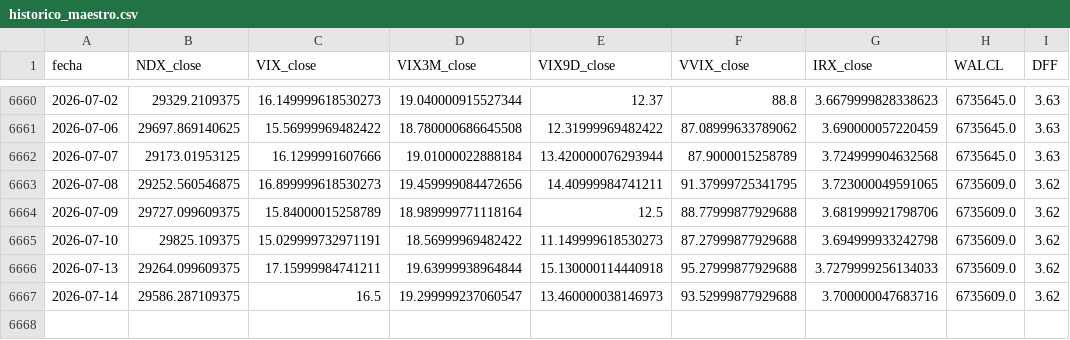
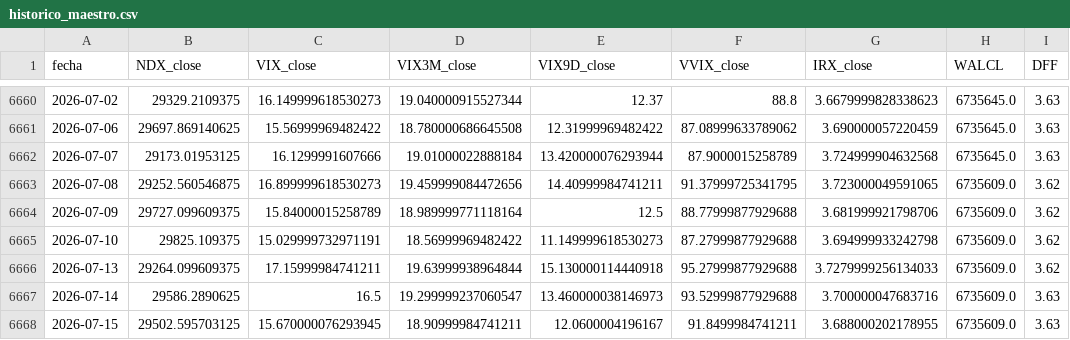
Before and after one commit to ManULoreN14/regimen-tilt-nq, a CSV file: historico_maestro.csv, drawn as a sheet; only a part is shown, gaps mark what is left out.

```diff
--- a/historico_maestro.csv
+++ b/historico_maestro.csv
@@ -6666,2 +6666,3 @@ fecha,NDX_close,VIX_close,VIX3M_close,VIX9D_close,VVIX_close,IRX_close,WALCL,DFF
 2026-07-13,29264.099609375,17.15999984741211,19.63999938964844,15.130000114440918,95.27999877929688,3.7279999256134033,6735609.0,3.62
-2026-07-14,29586.287109375,16.5,19.299999237060547,13.460000038146973,93.52999877929688,3.700000047683716,6735609.0,3.62
+2026-07-14,29586.2890625,16.5,19.299999237060547,13.460000038146973,93.52999877929688,3.700000047683716,6735609.0,3.63
+2026-07-15,29502.595703125,15.670000076293945,18.90999984741211,12.0600004196167,91.8499984741211,3.688000202178955,6735609.0,3.63
```
Also changed, not shown: 2 other files.
